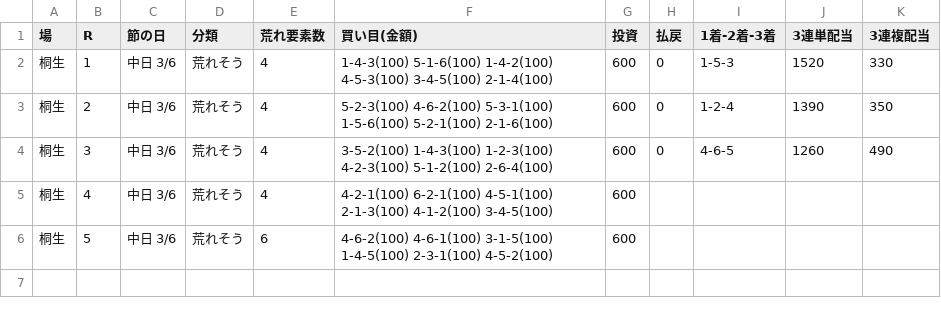
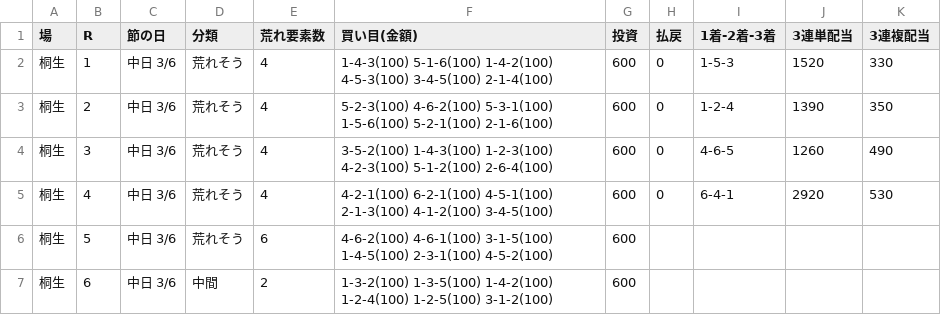
Before and after one commit to 777peipeipei-cmd/777reposi, a TSV file: notes/picks/20261119_kiryu.tsv, drawn as a sheet.

```diff
--- a/notes/picks/20261119_kiryu.tsv
+++ b/notes/picks/20261119_kiryu.tsv
@@ -4,3 +4,4 @@
 桐生	3	中日 3/6	荒れそう	4	3-5-2(100) 1-4-3(100) 1-2-3(100) 4-2-3(100) 5-1-2(100) 2-6-4(100)	600	0	4-6-5	1260	490
-桐生	4	中日 3/6	荒れそう	4	4-2-1(100) 6-2-1(100) 4-5-1(100) 2-1-3(100) 4-1-2(100) 3-4-5(100)	600				
+桐生	4	中日 3/6	荒れそう	4	4-2-1(100) 6-2-1(100) 4-5-1(100) 2-1-3(100) 4-1-2(100) 3-4-5(100)	600	0	6-4-1	2920	530
 桐生	5	中日 3/6	荒れそう	6	4-6-2(100) 4-6-1(100) 3-1-5(100) 1-4-5(100) 2-3-1(100) 4-5-2(100)	600				
+桐生	6	中日 3/6	中間	2	1-3-2(100) 1-3-5(100) 1-4-2(100) 1-2-4(100) 1-2-5(100) 3-1-2(100)	600				
```
